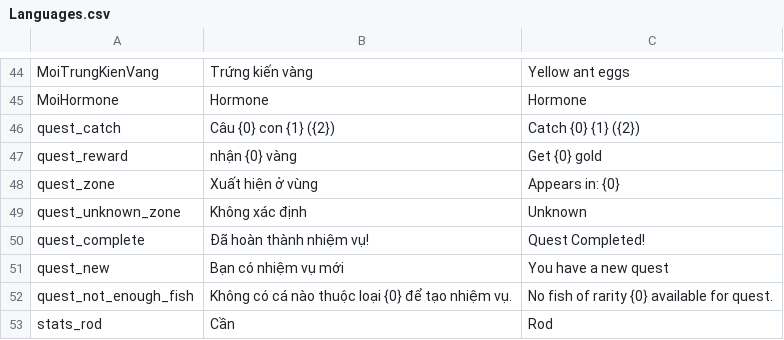
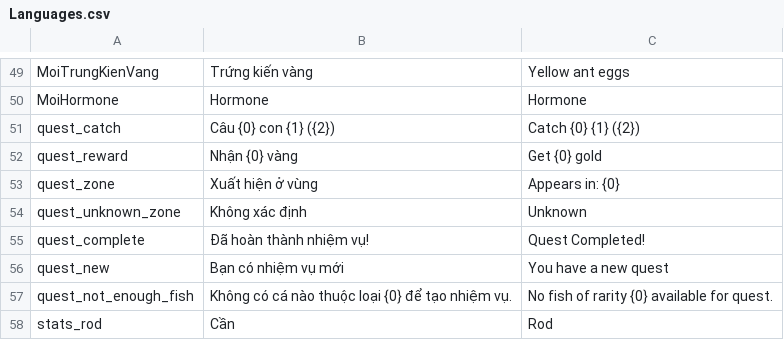
Before and after one commit to Fjnnn2907/TauCaNuoiNha, a CSV file: Assets/_Scripts/Language/Languages.csv, drawn as a sheet; only a part is shown, gaps mark what is left out; the diff covers the shown part only.

```diff
--- a/Assets/_Scripts/Language/Languages.csv
+++ b/Assets/_Scripts/Language/Languages.csv
@@ -50,3 +55,3 @@ MoiHormone,Hormone,Hormone
 quest_catch,Câu {0} con {1} ({2}),Catch {0} {1} ({2})
-quest_reward,nhận {0} vàng,Get {0} gold
+quest_reward,Nhận {0} vàng,Get {0} gold
 quest_zone,Xuất hiện ở vùng,Appears in: {0}
```
Also changed, not shown: 4 added rows, 2 removed rows, 3 moved rows and 6 edited cells elsewhere in this file, 7 other files.
